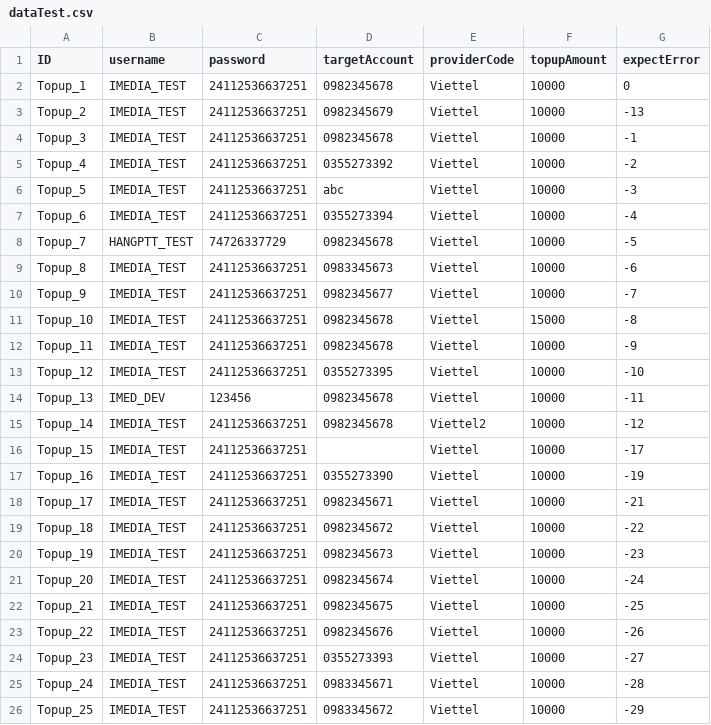
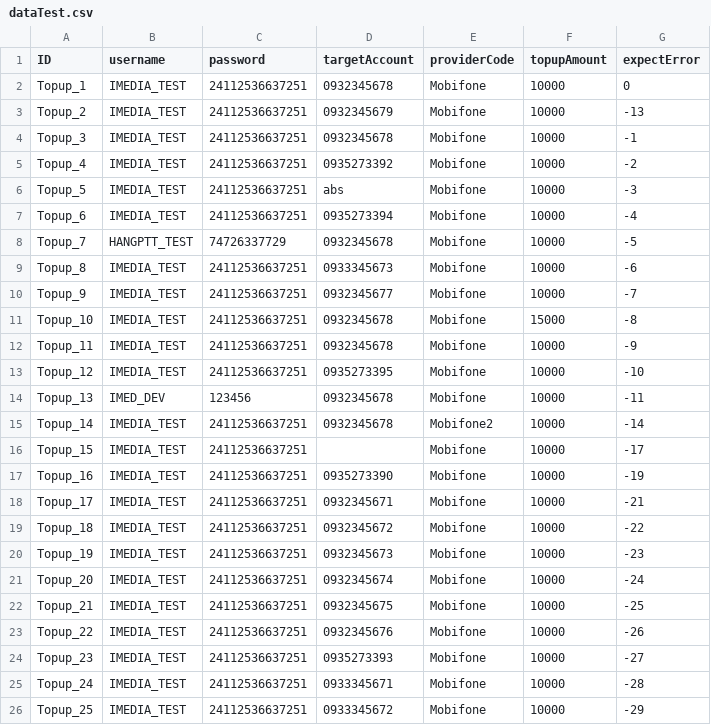
Before and after one commit to moon2508/soap-api-test-in-selenium, a CSV file: src/main/java/config/dataTest.csv, drawn as a sheet.

Commit message:
update file test data

```diff
--- a/src/main/java/config/dataTest.csv
+++ b/src/main/java/config/dataTest.csv
@@ -1,26 +1,26 @@
 ID;username;password;targetAccount;providerCode;topupAmount;expectError
-Topup_1;IMEDIA_TEST;24112536637251;0982345678;Viettel;10000;0
-Topup_2;IMEDIA_TEST;24112536637251;0982345679;Viettel;10000;-13
-Topup_3;IMEDIA_TEST;24112536637251;0982345678;Viettel;10000;-1
-Topup_4;IMEDIA_TEST;24112536637251;0355273392;Viettel;10000;-2
-Topup_5;IMEDIA_TEST;24112536637251;abc;Viettel;10000;-3
-Topup_6;IMEDIA_TEST;24112536637251;0355273394;Viettel;10000;-4
-Topup_7;HANGPTT_TEST;74726337729;0982345678;Viettel;10000;-5
-Topup_8;IMEDIA_TEST;24112536637251;0983345673;Viettel;10000;-6
-Topup_9;IMEDIA_TEST;24112536637251;0982345677;Viettel;10000;-7
-Topup_10;IMEDIA_TEST;24112536637251;0982345678;Viettel;15000;-8
-Topup_11;IMEDIA_TEST;24112536637251;0982345678;Viettel;10000;-9
-Topup_12;IMEDIA_TEST;24112536637251;0355273395;Viettel;10000;-10
-Topup_13;IMED_DEV;123456;0982345678;Viettel;10000;-11
-Topup_14;IMEDIA_TEST;24112536637251;0982345678;Viettel2;10000;-12
-Topup_15;IMEDIA_TEST;24112536637251;;Viettel;10000;-17
-Topup_16;IMEDIA_TEST;24112536637251;0355273390;Viettel;10000;-19
-Topup_17;IMEDIA_TEST;24112536637251;0982345671;Viettel;10000;-21
-Topup_18;IMEDIA_TEST;24112536637251;0982345672;Viettel;10000;-22
-Topup_19;IMEDIA_TEST;24112536637251;0982345673;Viettel;10000;-23
-Topup_20;IMEDIA_TEST;24112536637251;0982345674;Viettel;10000;-24
-Topup_21;IMEDIA_TEST;24112536637251;0982345675;Viettel;10000;-25
-Topup_22;IMEDIA_TEST;24112536637251;0982345676;Viettel;10000;-26
-Topup_23;IMEDIA_TEST;24112536637251;0355273393;Viettel;10000;-27
-Topup_24;IMEDIA_TEST;24112536637251;0983345671;Viettel;10000;-28
-Topup_25;IMEDIA_TEST;24112536637251;0983345672;Viettel;10000;-29
+Topup_1;IMEDIA_TEST;24112536637251;0932345678;Mobifone;10000;0
+Topup_2;IMEDIA_TEST;24112536637251;0932345679;Mobifone;10000;-13
+Topup_3;IMEDIA_TEST;24112536637251;0932345678;Mobifone;10000;-1
+Topup_4;IMEDIA_TEST;24112536637251;0935273392;Mobifone;10000;-2
+Topup_5;IMEDIA_TEST;24112536637251;abs;Mobifone;10000;-3
+Topup_6;IMEDIA_TEST;24112536637251;0935273394;Mobifone;10000;-4
+Topup_7;HANGPTT_TEST;74726337729;0932345678;Mobifone;10000;-5
+Topup_8;IMEDIA_TEST;24112536637251;0933345673;Mobifone;10000;-6
+Topup_9;IMEDIA_TEST;24112536637251;0932345677;Mobifone;10000;-7
+Topup_10;IMEDIA_TEST;24112536637251;0932345678;Mobifone;15000;-8
+Topup_11;IMEDIA_TEST;24112536637251;0932345678;Mobifone;10000;-9
+Topup_12;IMEDIA_TEST;24112536637251;0935273395;Mobifone;10000;-10
+Topup_13;IMED_DEV;123456;0932345678;Mobifone;10000;-11
+Topup_14;IMEDIA_TEST;24112536637251;0932345678;Mobifone2;10000;-14
+Topup_15;IMEDIA_TEST;24112536637251;;Mobifone;10000;-17
+Topup_16;IMEDIA_TEST;24112536637251;0935273390;Mobifone;10000;-19
+Topup_17;IMEDIA_TEST;24112536637251;0932345671;Mobifone;10000;-21
+Topup_18;IMEDIA_TEST;24112536637251;0932345672;Mobifone;10000;-22
+Topup_19;IMEDIA_TEST;24112536637251;0932345673;Mobifone;10000;-23
+Topup_20;IMEDIA_TEST;24112536637251;0932345674;Mobifone;10000;-24
+Topup_21;IMEDIA_TEST;24112536637251;0932345675;Mobifone;10000;-25
+Topup_22;IMEDIA_TEST;24112536637251;0932345676;Mobifone;10000;-26
+Topup_23;IMEDIA_TEST;24112536637251;0935273393;Mobifone;10000;-27
+Topup_24;IMEDIA_TEST;24112536637251;0933345671;Mobifone;10000;-28
+Topup_25;IMEDIA_TEST;24112536637251;0933345672;Mobifone;10000;-29
```
Also changed, not shown: 2 other files.
